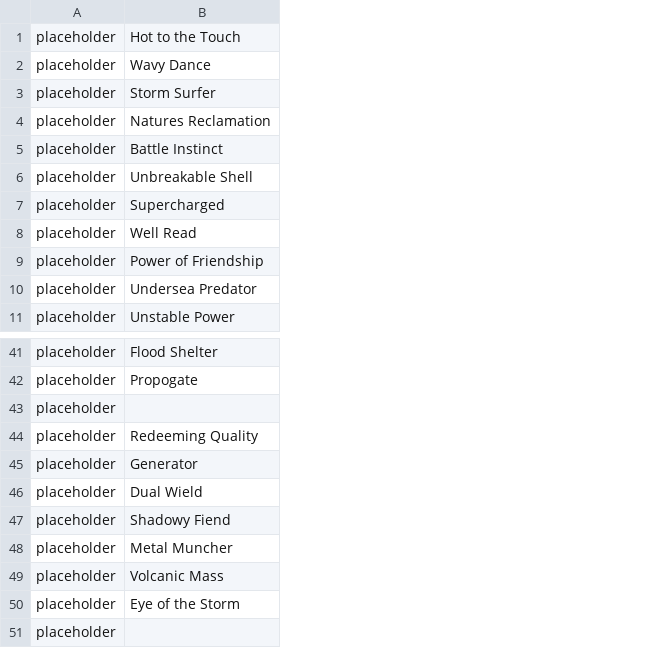
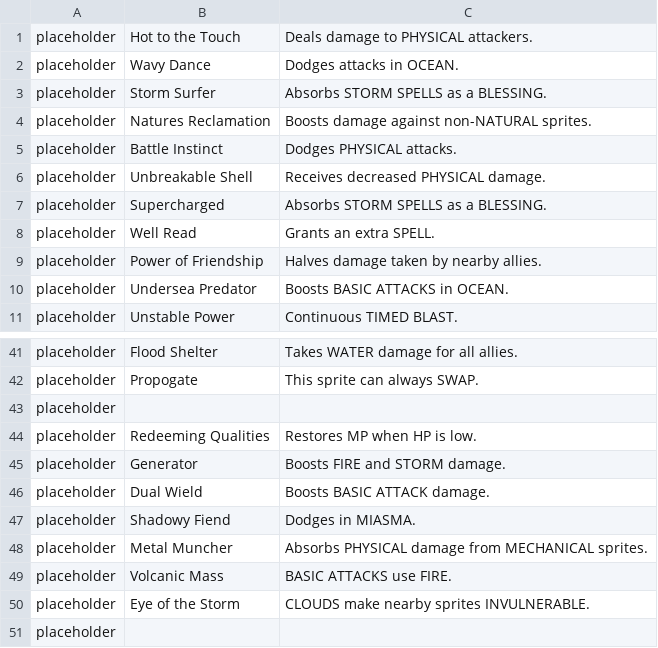
Before and after one commit to maxwellmott/spriteDemoFinal, a CSV file: spritesProject_forDemo/datafiles/ABILITIES_ENGLISH.csv, drawn as a sheet; only a part is shown, gaps mark what is left out; the diff names each change by its address in the sheet, - before the commit and + after, or states it on an @@ line.

Commit message:
abilities almost finished
--

```diff
--- a/spritesProject_forDemo/datafiles/ABILITIES_ENGLISH.csv
+++ b/spritesProject_forDemo/datafiles/ABILITIES_ENGLISH.csv
+column C, rows 1-11: Deals damage to PHYSICAL attackers. | Dodges attacks in OCEAN. | Absorbs STORM SPELLS as a BLESSING. | Boosts damage against non-NATURAL sprites. | Dodges PHYSICAL attacks. | Receives decreased PHYSICAL damage. | Absorbs STORM SPELLS as a BLESSING. | Grants an extra SPELL. | Halves damage taken by nearby allies. | Boosts BASIC ATTACKS in OCEAN. | Continuous TIMED BLAST.; rows 41-50: Takes WATER damage for all allies. | This sprite can always SWAP. |  | Restores MP when HP is low. | Boosts FIRE and STORM damage. | Boosts BASIC ATTACK damage. | Dodges in MIASMA. | Absorbs PHYSICAL damage from MECHANICAL sprites. | BASIC ATTACKS use FIRE. | CLOUDS make nearby sprites INVULNERABLE.
-B44: Redeeming Quality
+B44: Redeeming Qualities
```
Also changed, not shown: 40 other files.
